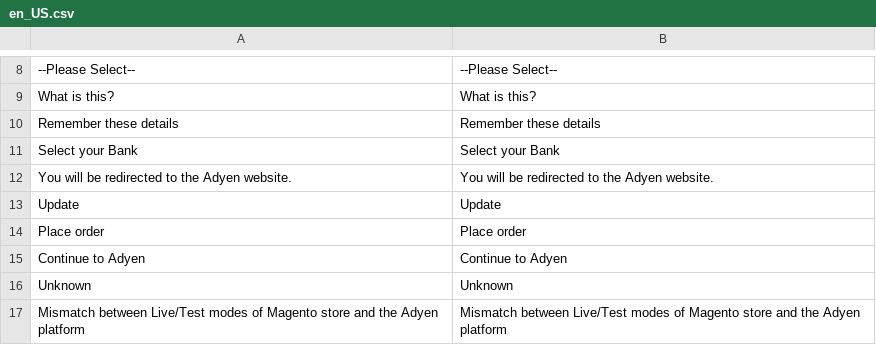
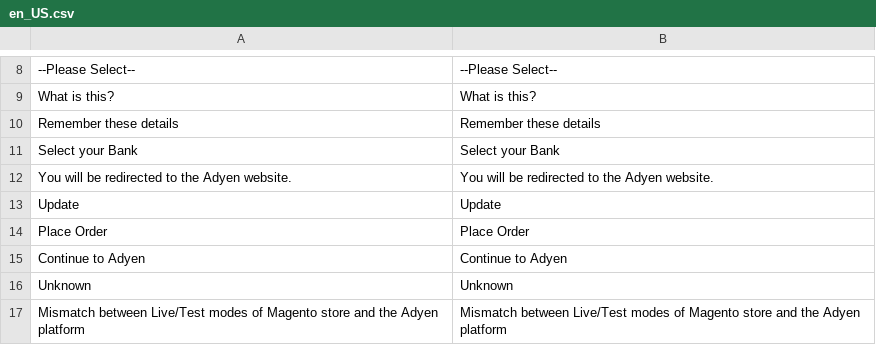
Before and after one commit to tvorexspecialist/m2upjak, a CSV file: i18n/en_US.csv, drawn as a sheet; only a part is shown, gaps mark what is left out.

Commit message:
Replace "Place order" by "Place Order" like Magento

```diff
--- a/i18n/en_US.csv
+++ b/i18n/en_US.csv
@@ -13,3 +13,3 @@
 "Update","Update"
-"Place order","Place order"
+"Place Order","Place Order"
 "Continue to Adyen","Continue to Adyen"
```
Also changed, not shown: i18n/nl_NL.csv, 1 other file.
